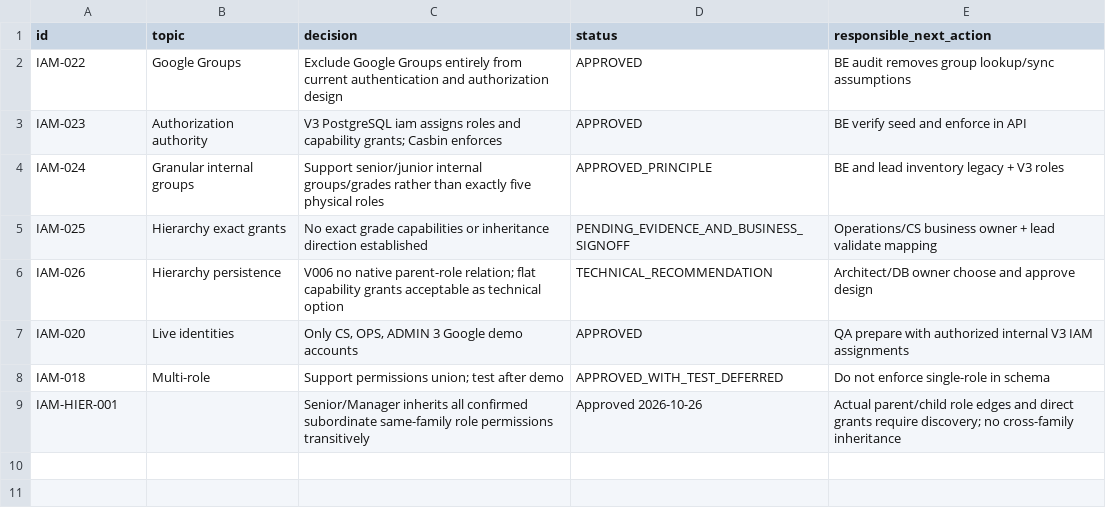
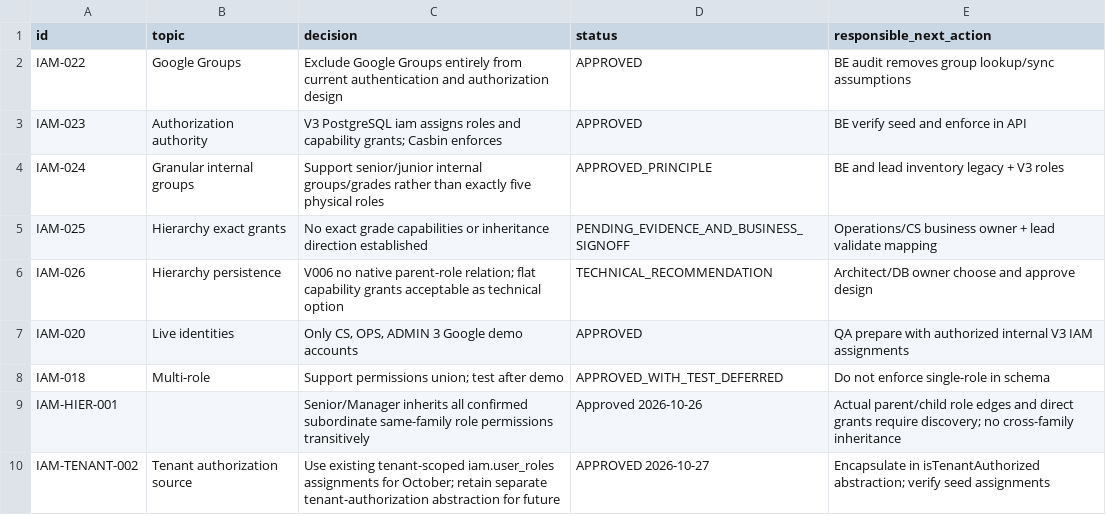
Before and after one commit to Abdo2000-1/newcp-ui-option-a, a CSV file: docs/newcp-ai/references/iam/source/IAM_V11_DECISION_REGISTER.csv, drawn as a sheet; the diff names each change by its address in the sheet, - before the commit and + after, or states it on an @@ line.

Commit message:
docs(iam): document IAM-TENANT-002 tenant authorization clarification

```diff
--- a/docs/newcp-ai/references/iam/source/IAM_V11_DECISION_REGISTER.csv
+++ b/docs/newcp-ai/references/iam/source/IAM_V11_DECISION_REGISTER.csv
+row 10: IAM-TENANT-002 | Tenant authorization source | Use existing tenant-scoped iam.user_roles assignments for October; retain separate tenant-authorization abstraction for future | APPROVED 2026-10-27 | Encapsulate in isTenantAuthorized abstraction; verify seed assignments
```
Also changed, not shown: 3 other files.
